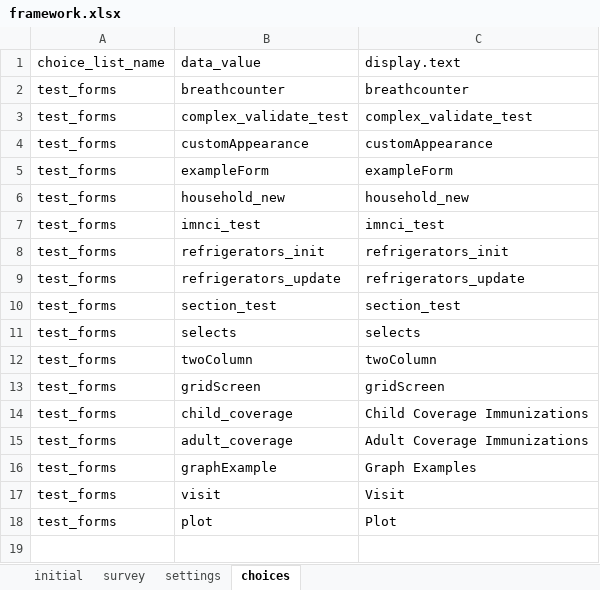
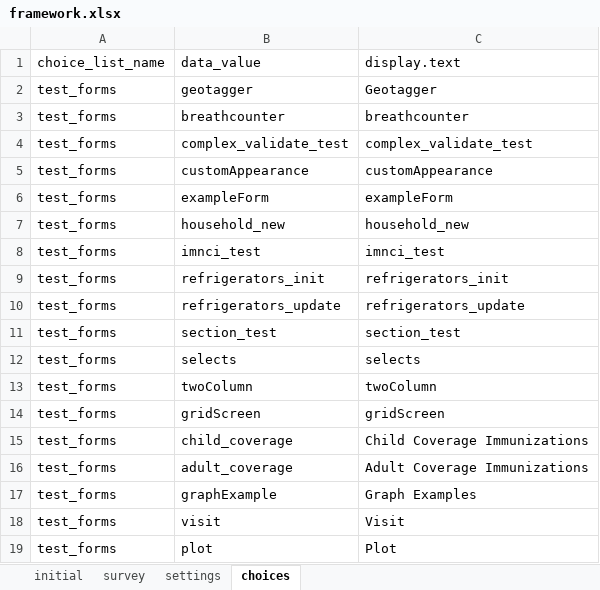
Before and after one commit to odk-x/app-designer, an Excel workbook: app/framework/framework.xlsx, sheet choices, drawn as a sheet; values as stored, in another font and other column widths than the file's, no borders; the diff names each change by its address in the sheet, - before the commit and + after, or states it on an @@ line.

Commit message:
Add geotagger to the framework so that it can be used in demos

```diff
--- a/app/framework/framework.xlsx (sheet choices)
+++ b/app/framework/framework.xlsx (sheet choices)
+row 2: test_forms | geotagger | Geotagger
```
Also changed, not shown: sheet survey, 1 other file.
